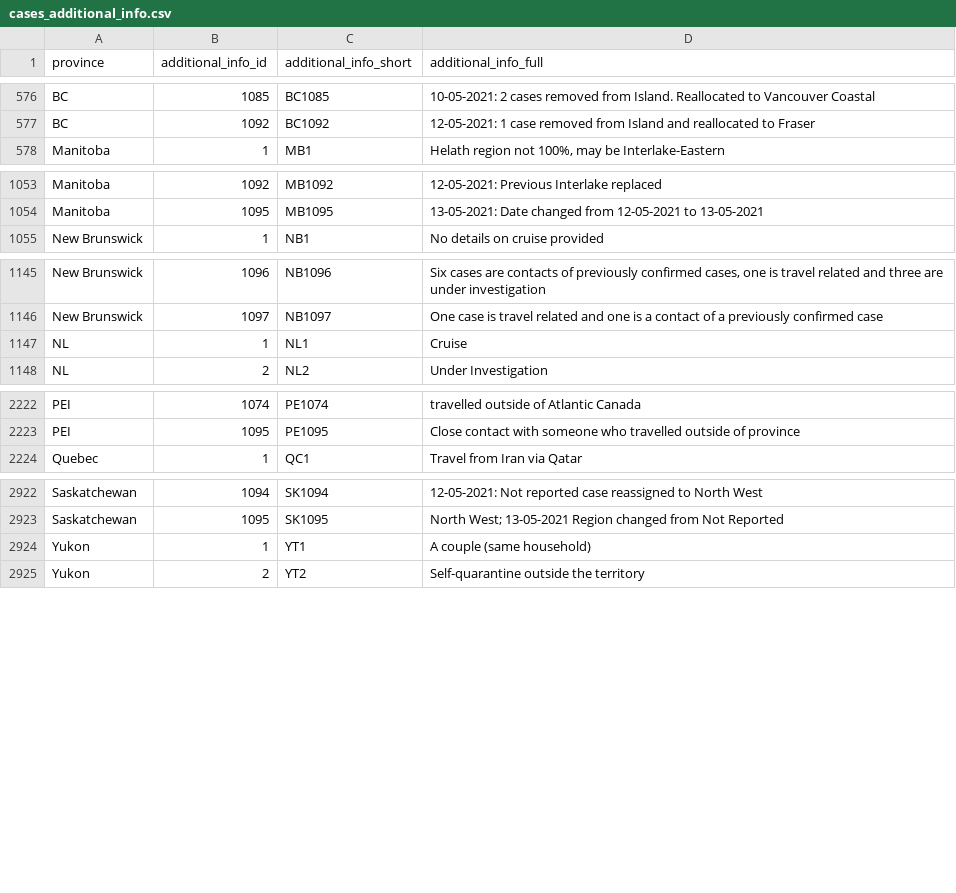
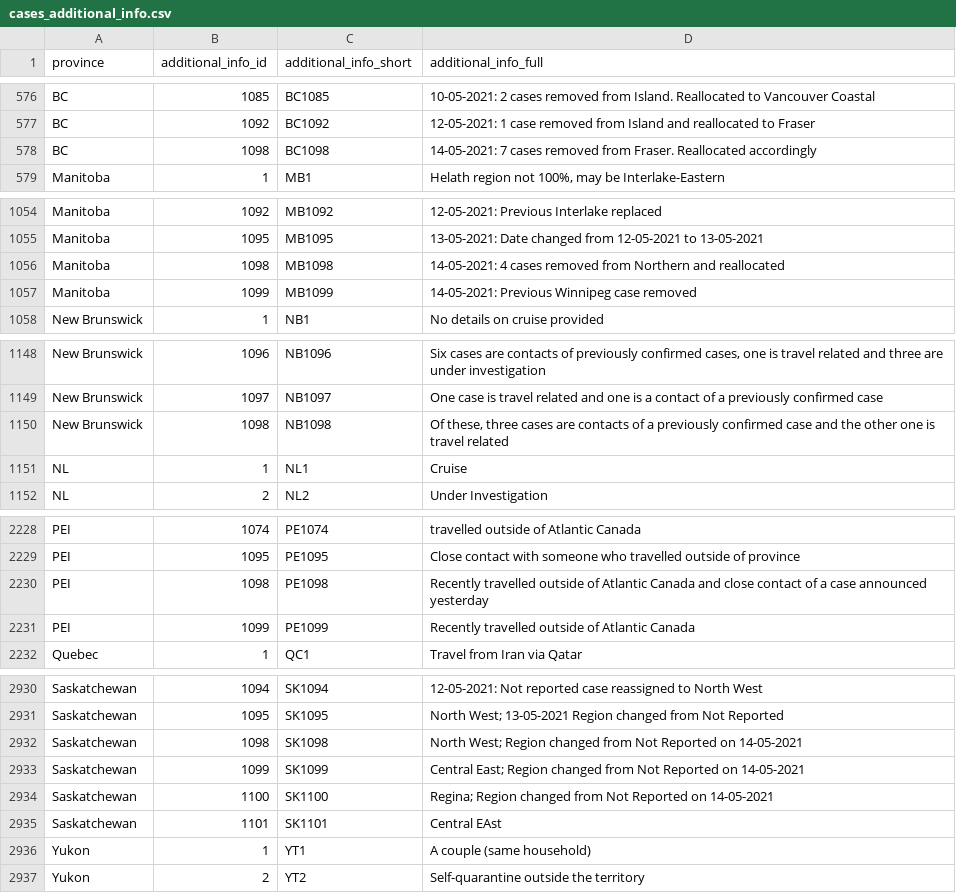
Before and after one commit to ccodwg/Covid19Canada, a CSV file: individual_level/cases_extra/cases_additional_info.csv, drawn as a sheet; only a part is shown, gaps mark what is left out; the diff covers the shown part only; the diff names each change by its address in the sheet, - before the commit and + after, or states it on an @@ line.

```diff
--- a/individual_level/cases_extra/cases_additional_info.csv
+++ b/individual_level/cases_extra/cases_additional_info.csv
+row 578: BC | 1098 | BC1098 | 14-05-2021: 7 cases removed from Fraser. Reallocated accordingly
+row 1056: Manitoba | 1098 | MB1098 | 14-05-2021: 4 cases removed from Northern and reallocated
+row 1057: Manitoba | 1099 | MB1099 | 14-05-2021: Previous Winnipeg case removed
+row 1150: New Brunswick | 1098 | NB1098 | Of these, three cases are contacts of a previously confirmed case and the other one is travel related
+row 2230: PEI | 1098 | PE1098 | Recently travelled outside of Atlantic Canada and close contact of a case announced yesterday
+row 2231: PEI | 1099 | PE1099 | Recently travelled outside of Atlantic Canada
+row 2932: Saskatchewan | 1098 | SK1098 | North West; Region changed from Not Reported on 14-05-2021
+row 2933: Saskatchewan | 1099 | SK1099 | Central East; Region changed from Not Reported on 14-05-2021
+row 2934: Saskatchewan | 1100 | SK1100 | Regina; Region changed from Not Reported on 14-05-2021
+row 2935: Saskatchewan | 1101 | SK1101 | Central EAst
```
Also changed, not shown: 2 added rows elsewhere in this file, individual_level/cases_extra/cases_case_source.csv, individual_level/mortality_2021.csv, 27 other files.
